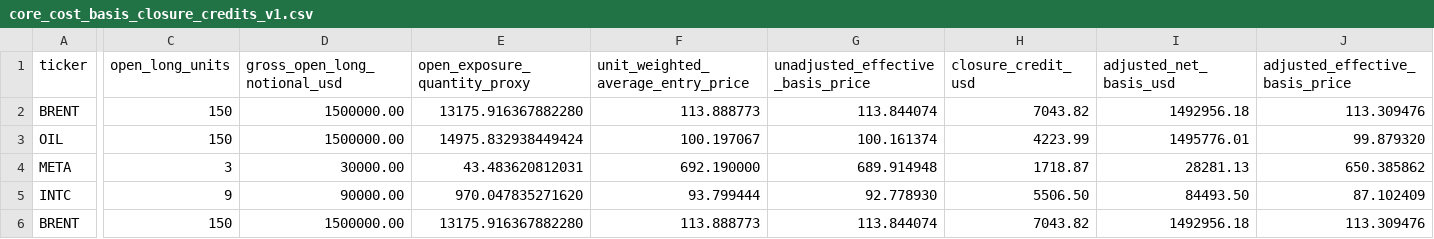
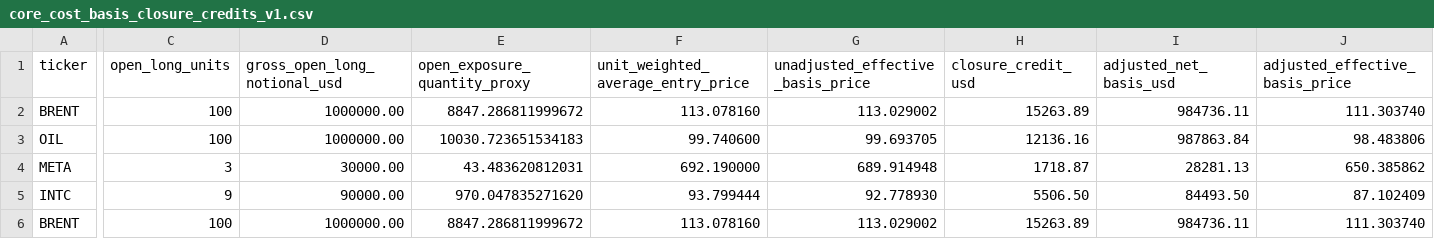
Before and after one commit to A44674928/Financial_Model_Records, a CSV file: data/core_cost_basis_closure_credits_v1.csv, drawn as a sheet; only a part is shown, gaps mark what is left out; the diff covers the shown part only; the diff names each change by its address in the sheet, - before the commit and + after, or states it on an @@ line.

```diff
--- a/data/core_cost_basis_closure_credits_v1.csv
+++ b/data/core_cost_basis_closure_credits_v1.csv
-C2:C3 (open_long_units): 150
+C2:C3 (open_long_units): 100
-D2:D3 (gross_open_long_notional_usd): 1500000.00
+D2:D3 (gross_open_long_notional_usd): 1000000.00
-E2 (open_exposure_quantity_proxy): 13175.916367882280
+E2 (open_exposure_quantity_proxy): 8847.286811999672
-F2: 113.888773
+F2: 113.078160
-G2 (unadjusted_effective_basis_price): 113.844074
+G2 (unadjusted_effective_basis_price): 113.029002
-H2 (closure_credit_usd): 7043.82
+H2 (closure_credit_usd): 15263.89
-I2 (adjusted_net_basis_usd): 1492956.18
+I2 (adjusted_net_basis_usd): 984736.11
-J2 (adjusted_effective_basis_price): 113.309476
+J2 (adjusted_effective_basis_price): 111.303740
-E3 (open_exposure_quantity_proxy): 14975.832938449424
+E3 (open_exposure_quantity_proxy): 10030.723651534183
-F3: 100.197067
+F3: 99.740600
-G3 (unadjusted_effective_basis_price): 100.161374
+G3 (unadjusted_effective_basis_price): 99.693705
-H3 (closure_credit_usd): 4223.99
+H3 (closure_credit_usd): 12136.16
-I3 (adjusted_net_basis_usd): 1495776.01
+I3 (adjusted_net_basis_usd): 987863.84
-J3 (adjusted_effective_basis_price): 99.879320
+J3 (adjusted_effective_basis_price): 98.483806
-C6 (open_long_units): 150
+C6 (open_long_units): 100
-D6 (gross_open_long_notional_usd): 1500000.00
+D6 (gross_open_long_notional_usd): 1000000.00
-E6 (open_exposure_quantity_proxy): 13175.916367882280
+E6 (open_exposure_quantity_proxy): 8847.286811999672
-F6: 113.888773
+F6: 113.078160
-G6 (unadjusted_effective_basis_price): 113.844074
+G6 (unadjusted_effective_basis_price): 113.029002
-H6 (closure_credit_usd): 7043.82
+H6 (closure_credit_usd): 15263.89
-I6 (adjusted_net_basis_usd): 1492956.18
+I6 (adjusted_net_basis_usd): 984736.11
-J6 (adjusted_effective_basis_price): 113.309476
+J6 (adjusted_effective_basis_price): 111.303740
```
Also changed, not shown: 56 edited cells elsewhere in this file, data/actionable_ticker_reconciliation_20261023_v1.csv, data/ats_manual_live_positions_v1.csv, 34 other files.
